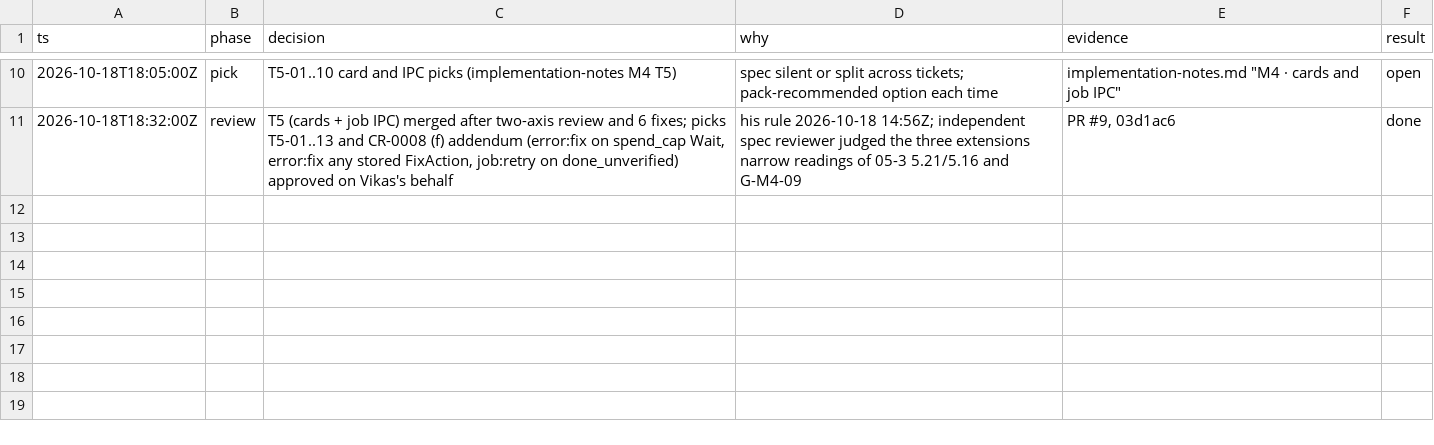
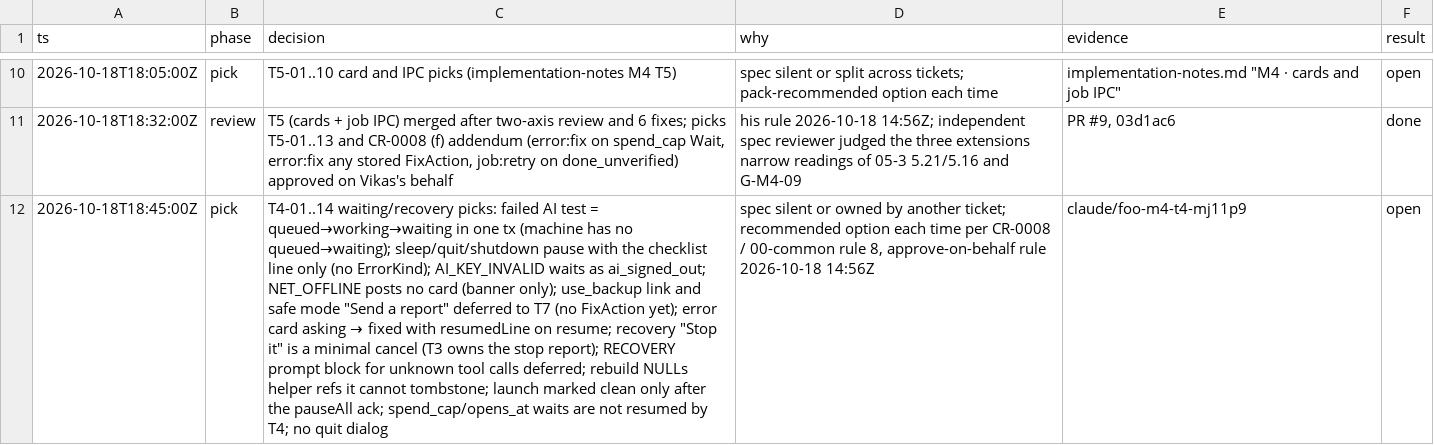
Before and after one commit to vikas53953/foo-agent, a TSV file: docs/decisions/M4.tsv, drawn as a sheet; only a part is shown, gaps mark what is left out; the diff names each change by its address in the sheet, - before the commit and + after, or states it on an @@ line.

```diff
--- a/docs/decisions/M4.tsv
+++ b/docs/decisions/M4.tsv
+row 12: 2026-10-18T18:45:00Z | pick | T4-01..14 waiting/recovery picks: failed AI test = queued→working→waiting in one tx (machine has no queued→waiting); sleep/quit/shutdown pause with the checklist line only (no ErrorKind); AI_KEY_INVALID waits as ai_signed_out; NET_OFFLINE posts no card (banner only); use_backup link and safe mode "Send a report" deferred to T7 (no FixAction yet); error card asking → fixed with resumedLine on resume; recovery "Stop it" is a minimal cancel (T3 owns the stop report); RECOVERY prompt block for unknown tool calls deferred; rebuild NULLs helper refs it cannot tombstone; launch marked clean only after the pauseAll ack; spend_cap/opens_at waits are not resumed by T4; no quit dialog | spec silent or owned by another ticket; recommended option each time per CR-0008 / 00-common rule 8, approve-on-behalf rule 2026-10-18 14:56Z | claude/foo-m4-t4-mj11p9 | open
```
